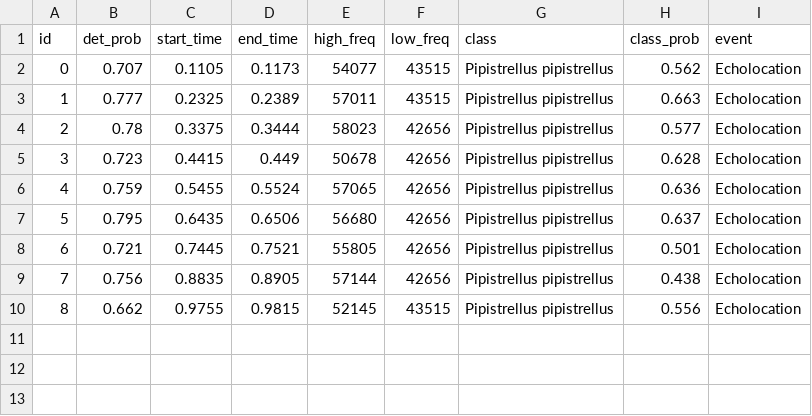
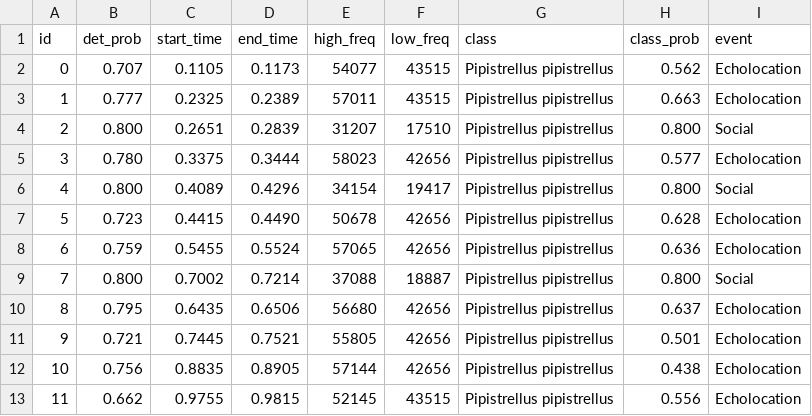
Before and after one commit to markgloverswaybtinternetcom/BatDetect2_DPG, a CSV file: Resources/bats/ann/PipSocial.wav.csv, drawn as a sheet; addresses are those after the commit; the diff names each change by its address in the sheet, - before the commit and + after, or states it on an @@ line.

```diff
--- a/Resources/bats/ann/PipSocial.wav.csv
+++ b/Resources/bats/ann/PipSocial.wav.csv
+row 4: 2 | 0.800 | 0.2651 | 0.2839 | 31207 | 17510 | Pipistrellus pipistrellus | 0.800 | Social
@@ column A (id) renumbered from row 5 down @@
-B5 (det_prob): 0.78
+B5 (det_prob): 0.780
+row 6: 4 | 0.800 | 0.4089 | 0.4296 | 34154 | 19417 | Pipistrellus pipistrellus | 0.800 | Social
-D7 (end_time): 0.449
+D7 (end_time): 0.4490
+row 9: 7 | 0.800 | 0.7002 | 0.7214 | 37088 | 18887 | Pipistrellus pipistrellus | 0.800 | Social
```
Also changed, not shown: Resources/bats/ann/DaubentonsFeedingBuzz.wav.csv, Resources/bats/ann/NoctuleFeedingBuzz.wav.csv, 6 other files.
